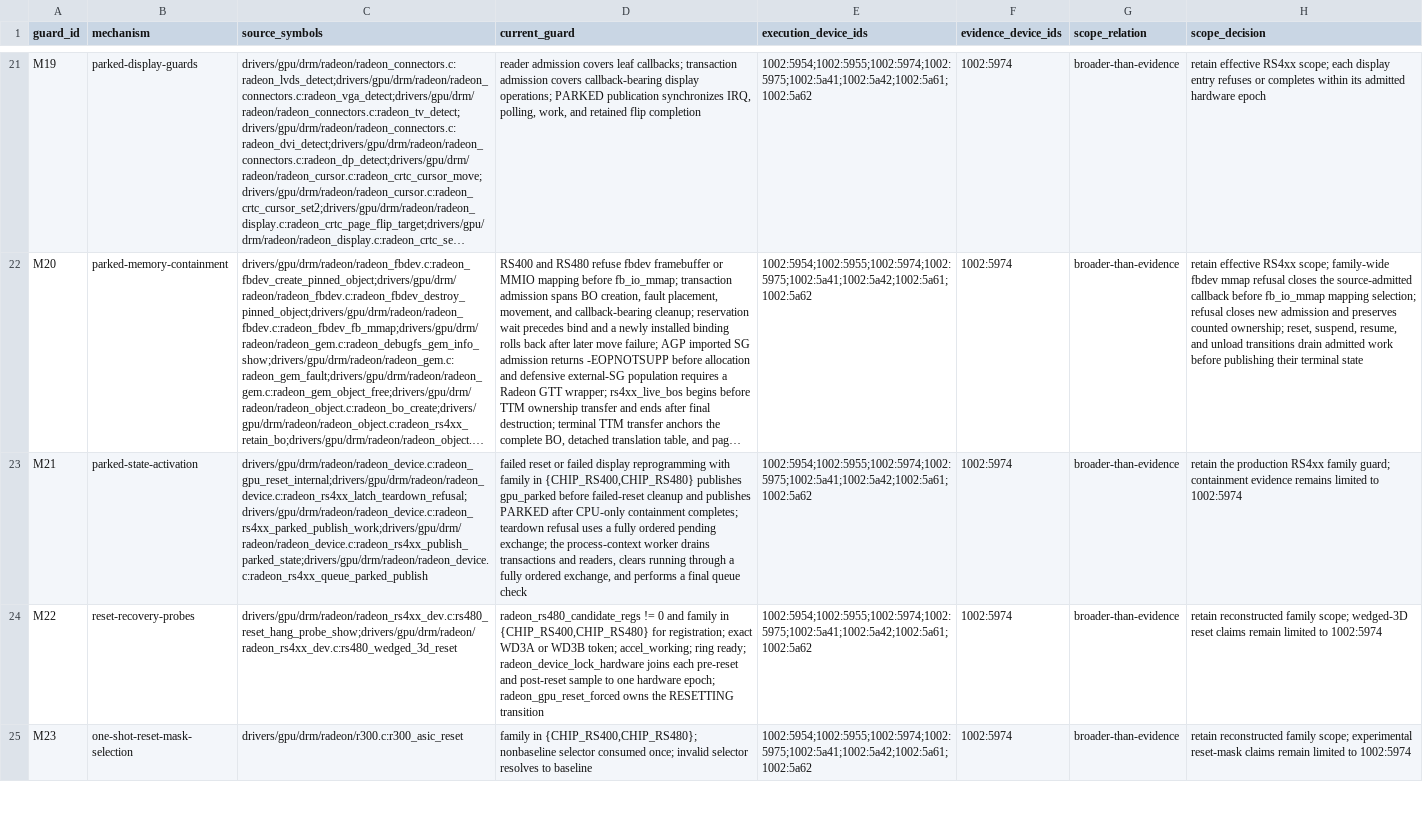
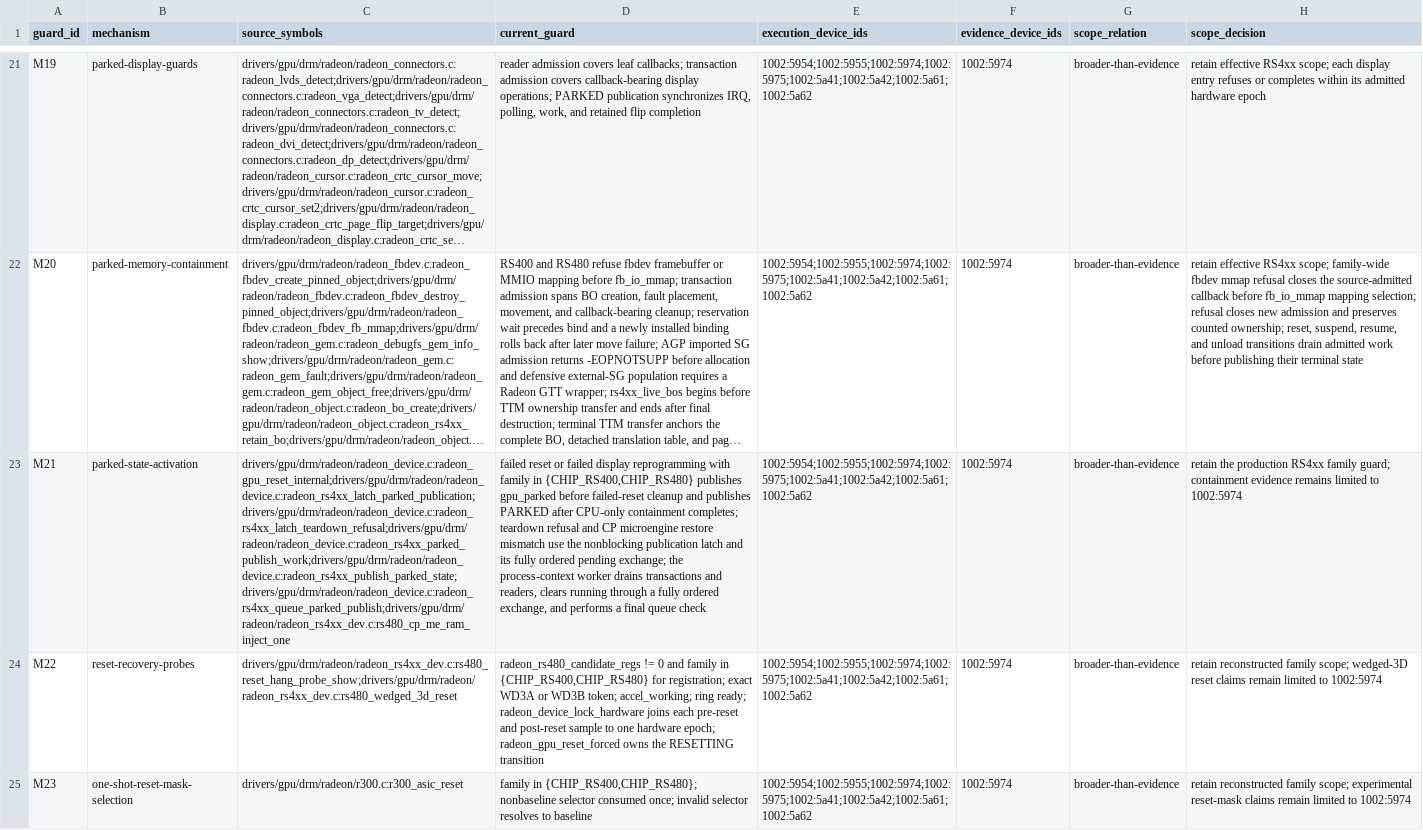
Before and after one commit to Oichkatzelesfrettschen/linux-radeon-gororoba, a TSV file: policy/rs4xx-guard-scope.tsv, drawn as a sheet; only a part is shown, gaps mark what is left out; long unchanged cells end in …; the diff names each change by its address in the sheet, - before the commit and + after, or states it on an @@ line.

```diff
--- a/policy/rs4xx-guard-scope.tsv
+++ b/policy/rs4xx-guard-scope.tsv
-C23 (source_symbols): drivers/gpu/drm/radeon/radeon_device.c:radeon_gpu_reset_internal;drivers/gpu/drm/radeon/radeon_device.c:radeon_rs4xx_latch_teardown_refusal;drivers/gpu/drm/radeon/radeon_device.c:radeon_rs4xx_parked_publish_work;drivers/gpu/drm/radeon/radeon_device.c:radeon_rs4xx_publish_parked_state;drivers/gpu/drm/radeon/radeon_device.c:radeon_rs4xx_queue_parked_publish
+C23 (source_symbols): drivers/gpu/drm/radeon/radeon_device.c:radeon_gpu_reset_internal;drivers/gpu/drm/radeon/radeon_device.c:radeon_rs4xx_latch_parked_publication;drivers/gpu/drm/radeon/radeon_device.c:radeon_rs4xx_latch_teardown_refusal;drivers/gpu/drm/radeon/radeon_device.c:radeon_rs4xx_parked_publish_work;drivers/gpu/drm/radeon/radeon_device.c:radeon_rs4xx_publish_parked_state;drivers/gpu/drm/radeon/radeon_device.c:radeon_rs4xx_queue_parked_publish;drivers/gpu/drm/radeon/radeon_rs4xx_dev.c:rs480_cp_me_ram_inject_one
-D23 (current_guard): …teardown refusal uses a fully ordered…
+D23 (current_guard): …teardown refusal and CP microengine restore mismatch use the nonblocking publication latch and its fully ordered…
```
Also changed, not shown: policy/rs4xx-hardware-transition-contract.tsv, 10 other files.
